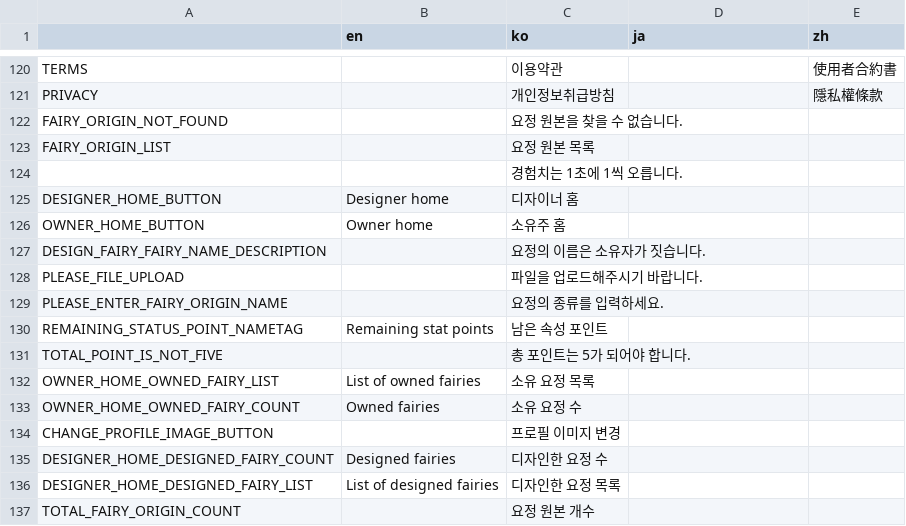
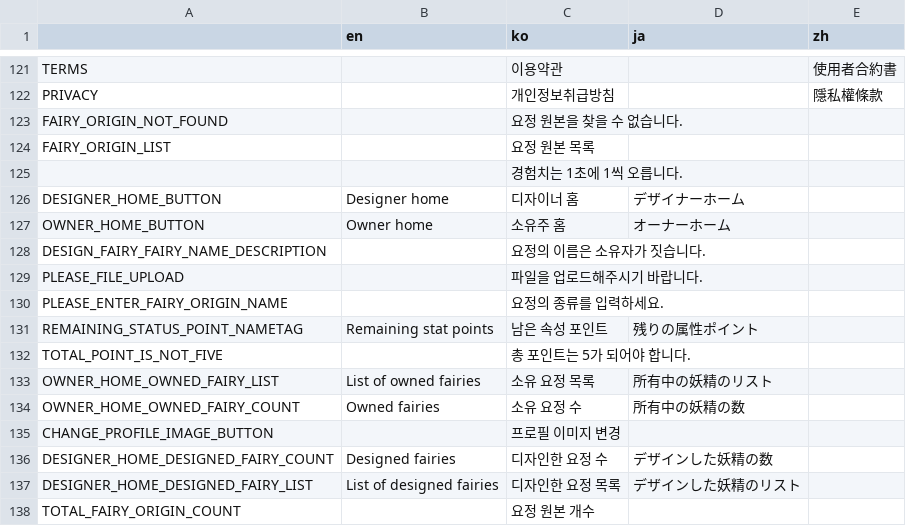
Before and after one commit to Hanul/EtherFairy, a CSV file: EtherFairy/R/text.csv, drawn as a sheet; only a part is shown, gaps mark what is left out; the diff covers the shown part only.

```diff
--- a/EtherFairy/R/text.csv
+++ b/EtherFairy/R/text.csv
@@ -124,4 +125,4 @@ FAIRY_ORIGIN_LIST,,요정 원본 목록,,,,,,,,,,,,,,,,,
 ,,경험치는 1초에 1씩 오릅니다.,,,,,,,,,,,,,,,,,
-DESIGNER_HOME_BUTTON,Designer home,디자이너 홈,,,,,,,,,,,,,,,,,
-OWNER_HOME_BUTTON,Owner home,소유주 홈,,,,,,,,,,,,,,,,,
+DESIGNER_HOME_BUTTON,Designer home,디자이너 홈,デザイナーホーム,,,,,,,,,,,,,,,,
+OWNER_HOME_BUTTON,Owner home,소유주 홈,オーナーホーム,,,,,,,,,,,,,,,,
 DESIGN_FAIRY_FAIRY_NAME_DESCRIPTION,,요정의 이름은 소유자가 짓습니다.,,,,,,,,,,,,,,,,,
@@ -129,9 +130,9 @@ PLEASE_FILE_UPLOAD,,파일을 업로드해주시기 바랍니다.,,,,,,,,,,,,,,,
 PLEASE_ENTER_FAIRY_ORIGIN_NAME,,요정의 종류를 입력하세요.,,,,,,,,,,,,,,,,,
-REMAINING_STATUS_POINT_NAMETAG,Remaining stat points,남은 속성 포인트,,,,,,,,,,,,,,,,,
+REMAINING_STATUS_POINT_NAMETAG,Remaining stat points,남은 속성 포인트,残りの属性ポイント,,,,,,,,,,,,,,,,
 TOTAL_POINT_IS_NOT_FIVE,,총 포인트는 5가 되어야 합니다.,,,,,,,,,,,,,,,,,
-OWNER_HOME_OWNED_FAIRY_LIST,List of owned fairies,소유 요정 목록,,,,,,,,,,,,,,,,,
-OWNER_HOME_OWNED_FAIRY_COUNT,Owned fairies,소유 요정 수,,,,,,,,,,,,,,,,,
+OWNER_HOME_OWNED_FAIRY_LIST,List of owned fairies,소유 요정 목록,所有中の妖精のリスト,,,,,,,,,,,,,,,,
+OWNER_HOME_OWNED_FAIRY_COUNT,Owned fairies,소유 요정 수,所有中の妖精の数,,,,,,,,,,,,,,,,
 CHANGE_PROFILE_IMAGE_BUTTON,,프로필 이미지 변경,,,,,,,,,,,,,,,,,
-DESIGNER_HOME_DESIGNED_FAIRY_COUNT,Designed fairies,디자인한 요정 수,,,,,,,,,,,,,,,,,
-DESIGNER_HOME_DESIGNED_FAIRY_LIST,List of designed fairies,디자인한 요정 목록,,,,,,,,,,,,,,,,,
+DESIGNER_HOME_DESIGNED_FAIRY_COUNT,Designed fairies,디자인한 요정 수,デザインした妖精の数,,,,,,,,,,,,,,,,
+DESIGNER_HOME_DESIGNED_FAIRY_LIST,List of designed fairies,디자인한 요정 목록,デザインした妖精のリスト,,,,,,,,,,,,,,,,
 TOTAL_FAIRY_ORIGIN_COUNT,,요정 원본 개수,,,,,,,,,,,,,,,,,
```
Also changed, not shown: 7 added rows and 46 edited cells elsewhere in this file, 8 other files.
